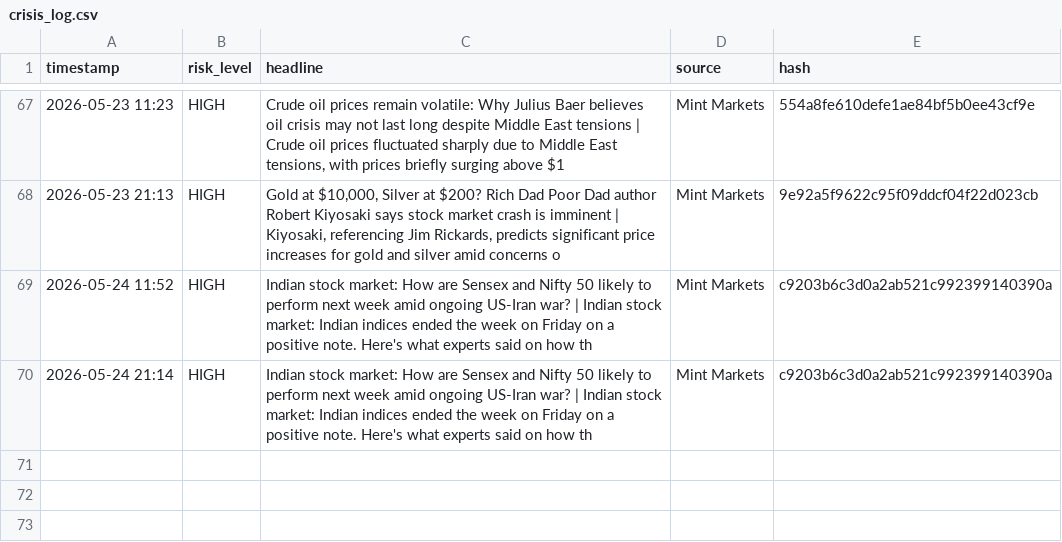
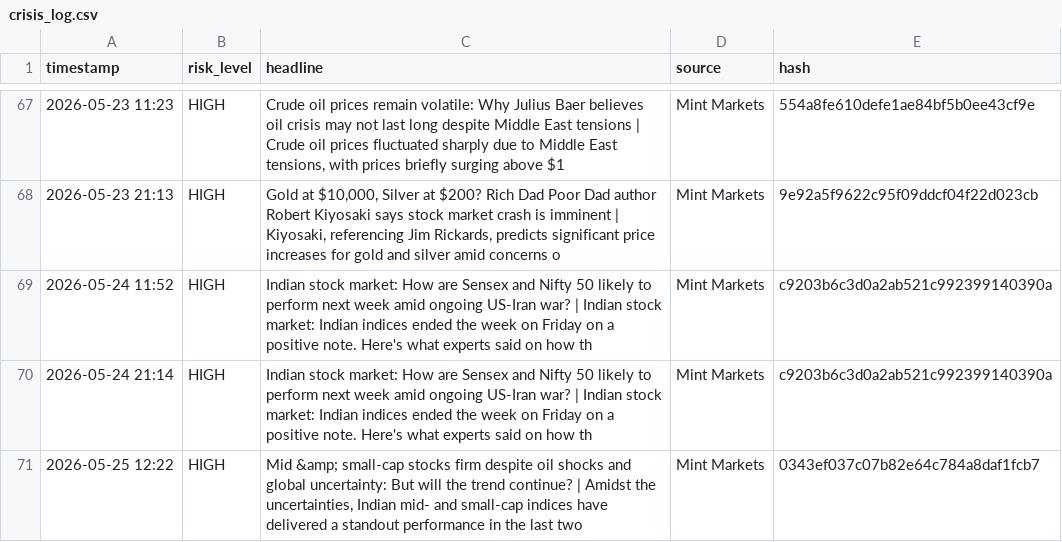
Before and after one commit to Sriram-0432/dip-alert, a CSV file: crisis_log.csv, drawn as a sheet; only a part is shown, gaps mark what is left out; the diff names each change by its address in the sheet, - before the commit and + after, or states it on an @@ line.

```diff
--- a/crisis_log.csv
+++ b/crisis_log.csv
+row 71: 2026-05-25 12:22 | HIGH | Mid &amp; small-cap stocks firm despite oil shocks and global uncertainty: But will the trend continue? | Amidst the uncertainties, Indian mid- and small-cap indices have delivered a standout performance in the last two | Mint Markets | 0343ef037c07b82e64c784a8daf1fcb7
```
